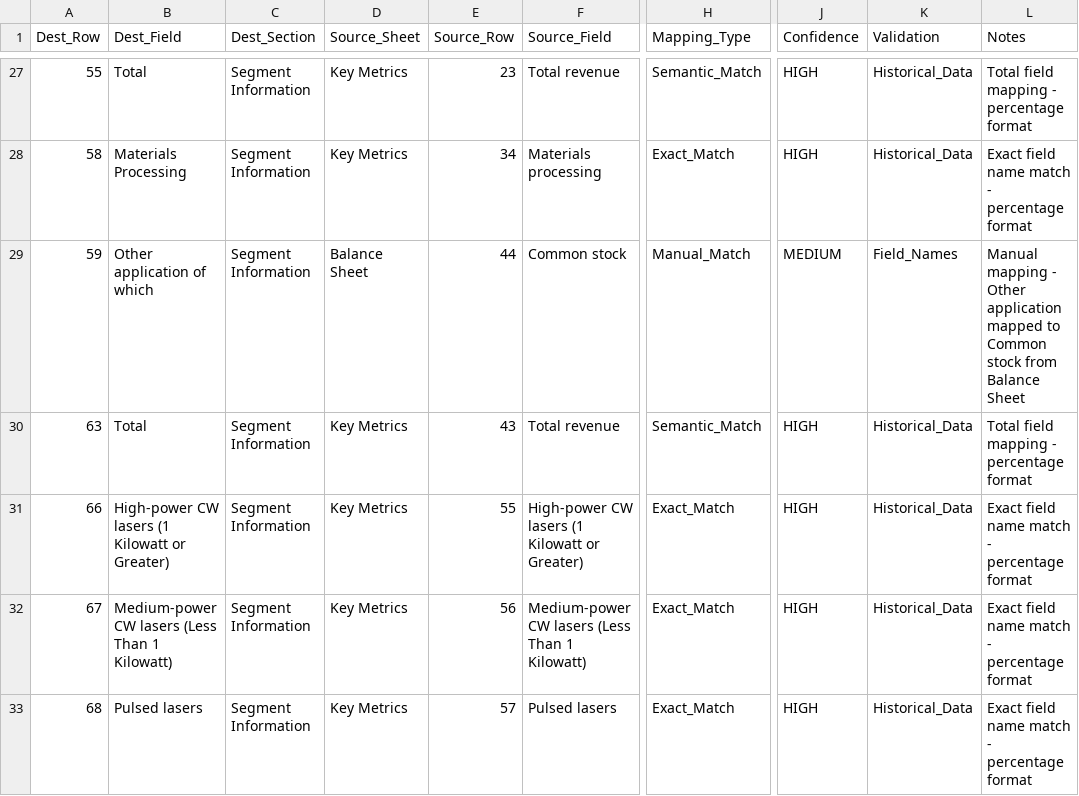
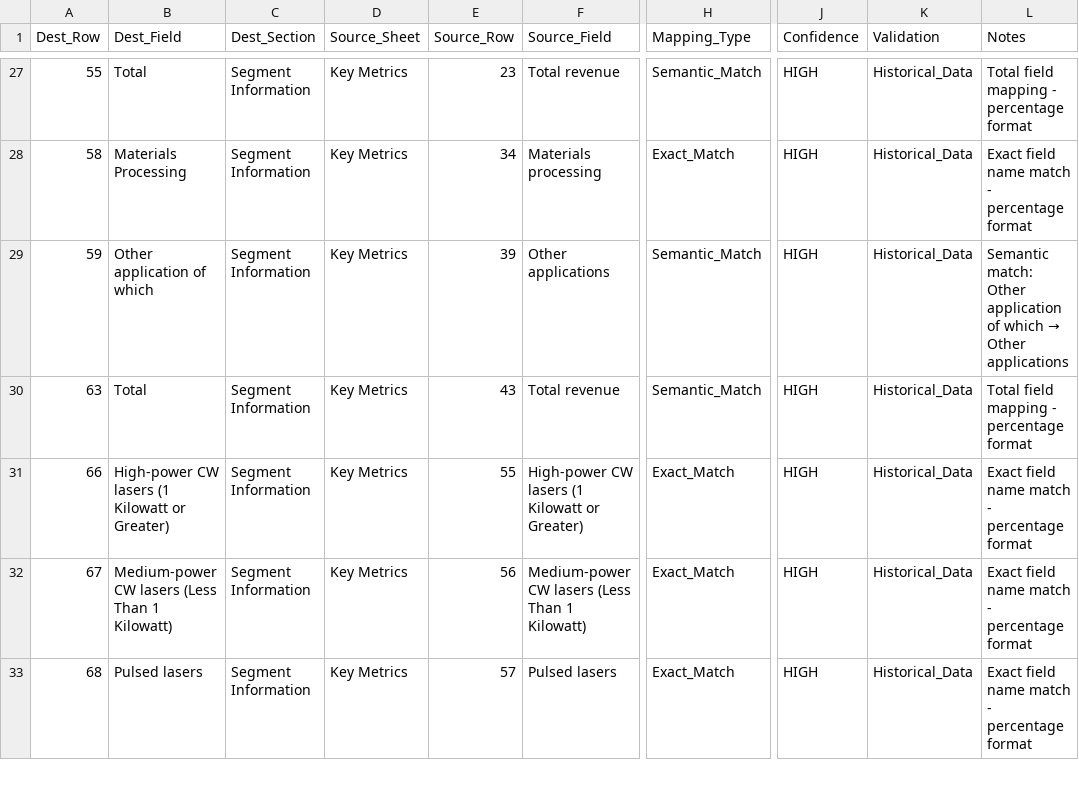
Before and after one commit to MikeVenge/bernstein-new, a CSV file: backend/GENERIC_FIELD_MAPPINGS.csv, drawn as a sheet; only a part is shown, gaps mark what is left out; the diff names each change by its address in the sheet, - before the commit and + after, or states it on an @@ line.

Commit message:
Fix row 59 mapping: correct source to Key Metrics row 39 (Other applications)

```diff
--- a/backend/GENERIC_FIELD_MAPPINGS.csv
+++ b/backend/GENERIC_FIELD_MAPPINGS.csv
-D29 (Source_Sheet): Balance Sheet
+D29 (Source_Sheet): Key Metrics
-E29 (Source_Row): 44
+E29 (Source_Row): 39
-F29 (Source_Field): Common stock
+F29 (Source_Field): Other applications
-H29 (Mapping_Type): Manual_Match
+H29 (Mapping_Type): Semantic_Match
-J29 (Confidence): MEDIUM
+J29 (Confidence): HIGH
-K29 (Validation): Field_Names
+K29 (Validation): Historical_Data
@@ L29 (Notes): Manual mapping - Other application mapped to Common stock from Balance Sheet → Semantic match: Other application of which → Other applications @@
```
